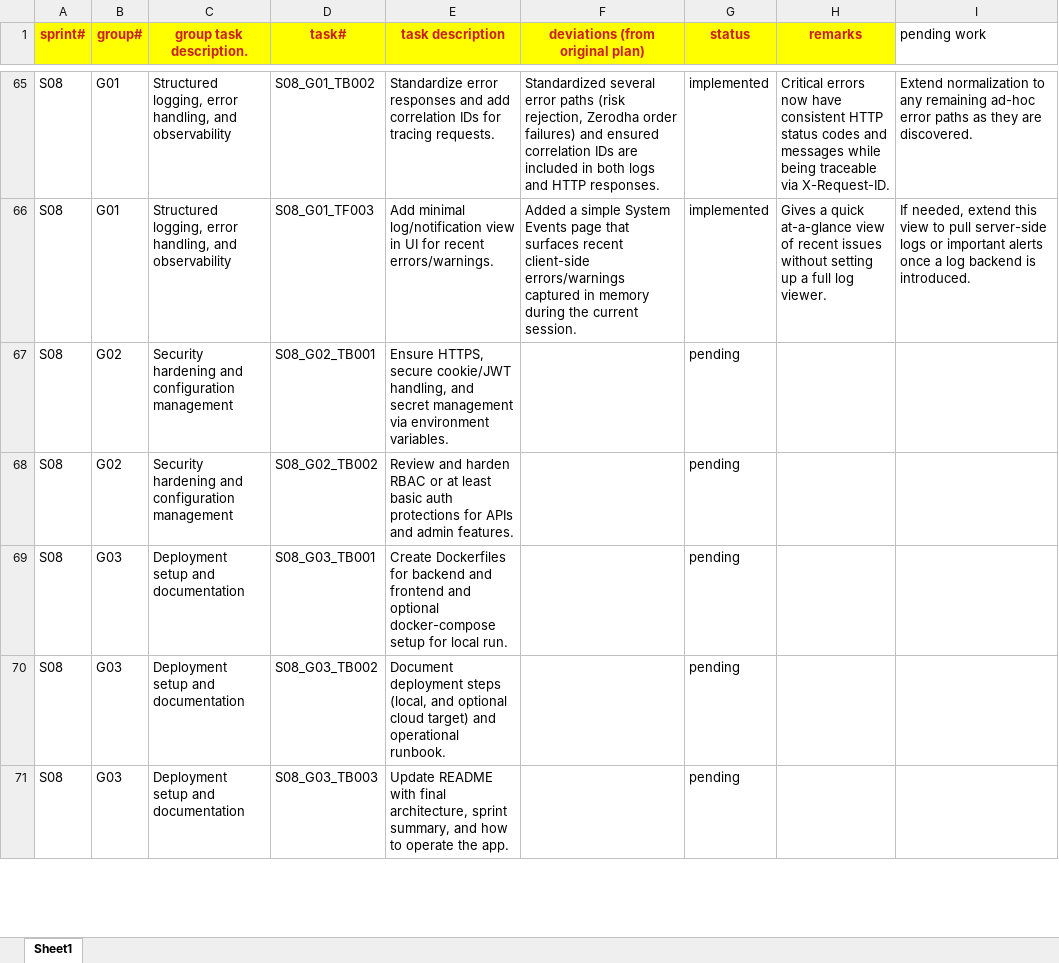
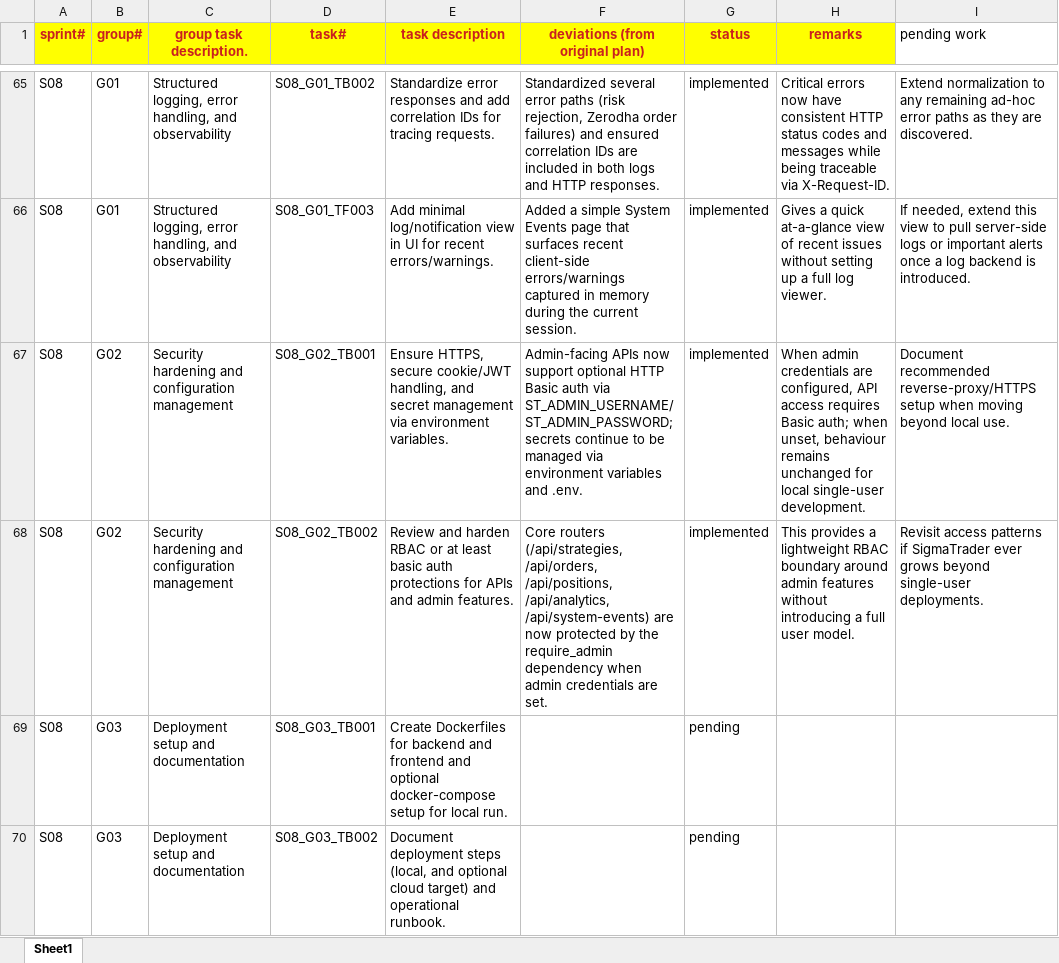
Before and after one commit to chbisw07/SigmaTrader, an Excel workbook: docs/sprint_tasks_codex.xlsx, sheet Sheet1, drawn as a sheet; only a part is shown, gaps mark what is left out; the shorter side is filled out with more unchanged rows; values as stored, in another font and other column widths than the file's, no borders; the diff names each change by its address in the sheet, - before the commit and + after, or states it on an @@ line.

```diff
--- a/docs/sprint_tasks_codex.xlsx (sheet Sheet1)
+++ b/docs/sprint_tasks_codex.xlsx (sheet Sheet1)
-F67 (deviations (from original plan)): (empty)
+F67 (deviations (from original plan)): Admin-facing APIs now support optional HTTP Basic auth via ST_ADMIN_USERNAME/ST_ADMIN_PASSWORD; secrets continue to be managed via environment variables and .env.
-G67:G68 (status): pending
+G67:G68 (status): implemented
-H67 (remarks): (empty)
+H67 (remarks): When admin credentials are configured, API access requires Basic auth; when unset, behaviour remains unchanged for local single-user development.
-I67 (pending work): (empty)
+I67 (pending work): Document recommended reverse-proxy/HTTPS setup when moving beyond local use.
-F68 (deviations (from original plan)): (empty)
+F68 (deviations (from original plan)): Core routers (/api/strategies, /api/orders, /api/positions, /api/analytics, /api/system-events) are now protected by the require_admin dependency when admin credentials are set.
-H68 (remarks): (empty)
+H68 (remarks): This provides a lightweight RBAC boundary around admin features without introducing a full user model.
-I68 (pending work): (empty)
+I68 (pending work): Revisit access patterns if SigmaTrader ever grows beyond single-user deployments.
```
Also changed, not shown: 5 other files.
